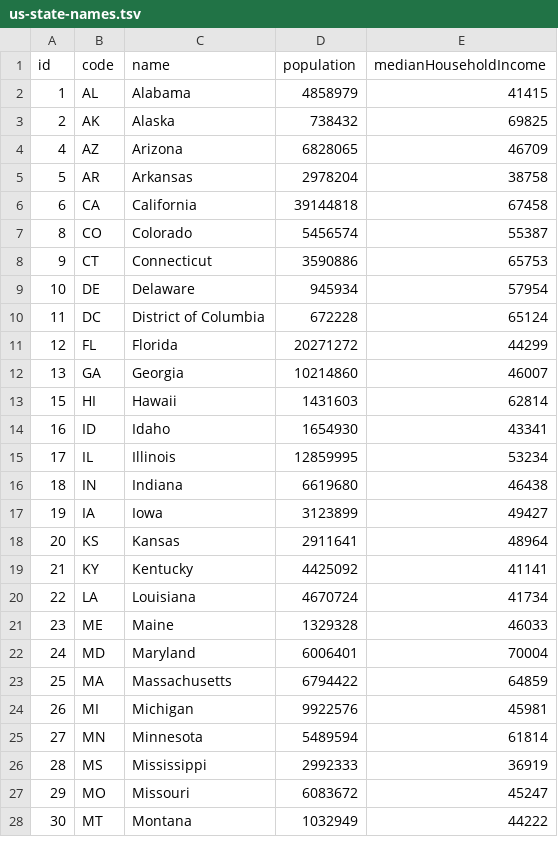
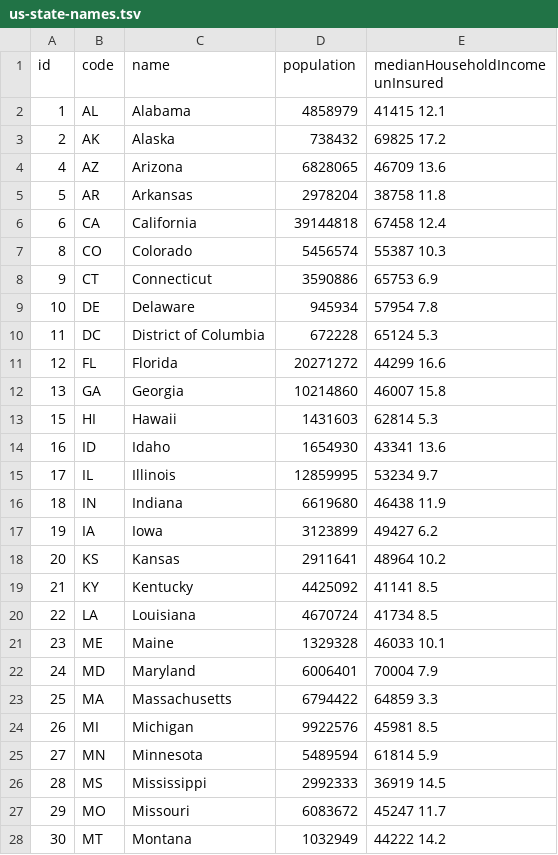
Before and after one commit to coderuse/d3-showcase, a TSV file: src/html/data/us-state-names.tsv, drawn as a sheet; only a part is shown; the diff covers the shown part only.

Commit message:
Added state wise uninsured percentage

```diff
--- a/src/html/data/us-state-names.tsv
+++ b/src/html/data/us-state-names.tsv
@@ -1,28 +1,28 @@
-id	code	name	population	medianHouseholdIncome
-1	AL	Alabama	4858979	41415
-2	AK	Alaska	738432	69825
-4	AZ	Arizona	6828065	46709
-5	AR	Arkansas	2978204	38758
-6	CA	California	39144818	67458
-8	CO	Colorado	5456574	55387
-9	CT	Connecticut	3590886	65753
-10	DE	Delaware	945934	57954
-11	DC	District of Columbia	672228	65124
-12	FL	Florida	20271272	44299
-13	GA	Georgia	10214860	46007
-15	HI	Hawaii	1431603	62814
-16	ID	Idaho	1654930	43341
-17	IL	Illinois	12859995	53234
-18	IN	Indiana	6619680	46438
-19	IA	Iowa	3123899	49427
-20	KS	Kansas	2911641	48964
-21	KY	Kentucky	4425092	41141
-22	LA	Louisiana	4670724	41734
-23	ME	Maine	1329328	46033
-24	MD	Maryland	6006401	70004
-25	MA	Massachusetts	6794422	64859
-26	MI	Michigan	9922576	45981
-27	MN	Minnesota	5489594	61814
-28	MS	Mississippi	2992333	36919
-29	MO	Missouri	6083672	45247
-30	MT	Montana	1032949	44222
+id	code	name	population	medianHouseholdIncome unInsured
+1	AL	Alabama	4858979	41415 12.1
+2	AK	Alaska	738432	69825 17.2
+4	AZ	Arizona	6828065	46709 13.6
+5	AR	Arkansas	2978204	38758 11.8
+6	CA	California	39144818	67458 12.4
+8	CO	Colorado	5456574	55387 10.3
+9	CT	Connecticut	3590886	65753 6.9
+10	DE	Delaware	945934	57954 7.8
+11	DC	District of Columbia	672228	65124 5.3
+12	FL	Florida	20271272	44299 16.6
+13	GA	Georgia	10214860	46007 15.8
+15	HI	Hawaii	1431603	62814 5.3
+16	ID	Idaho	1654930	43341 13.6
+17	IL	Illinois	12859995	53234 9.7
+18	IN	Indiana	6619680	46438 11.9
+19	IA	Iowa	3123899	49427 6.2
+20	KS	Kansas	2911641	48964 10.2
+21	KY	Kentucky	4425092	41141 8.5
+22	LA	Louisiana	4670724	41734 8.5
+23	ME	Maine	1329328	46033 10.1
+24	MD	Maryland	6006401	70004 7.9
+25	MA	Massachusetts	6794422	64859 3.3
+26	MI	Michigan	9922576	45981 8.5
+27	MN	Minnesota	5489594	61814 5.9
+28	MS	Mississippi	2992333	36919 14.5
+29	MO	Missouri	6083672	45247 11.7
+30	MT	Montana	1032949	44222 14.2
```
Also changed, not shown: 33 edited cells elsewhere in this file.
